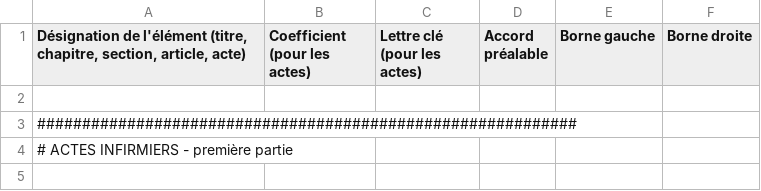
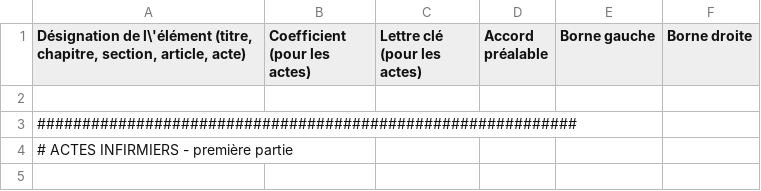
Before and after one commit to 9h37/sesam-tables-csv, a CSV file: ngap/ngap.csv, drawn as a sheet; only a part is shown.

Commit message:
Update ngap.csv

```diff
--- a/ngap/ngap.csv
+++ b/ngap/ngap.csv
@@ -1,2 +1,2 @@
-"Désignation de l'élément (titre, chapitre, section, article, acte)";"Coefficient (pour les actes)";"Lettre clé (pour les actes)";"Accord préalable";"Borne gauche";"Borne droite"
+"Désignation de l\'élément (titre, chapitre, section, article, acte)";"Coefficient (pour les actes)";"Lettre clé (pour les actes)";"Accord préalable";"Borne gauche";"Borne droite"
 
```
